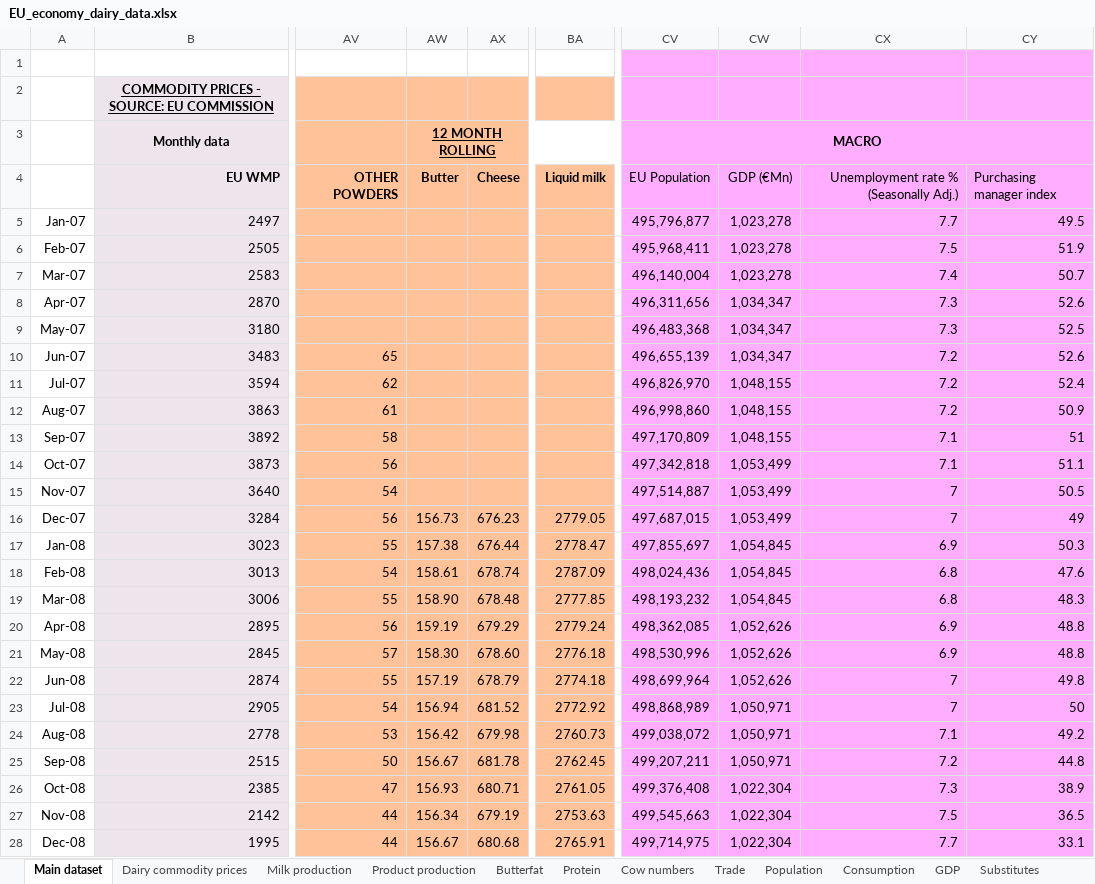
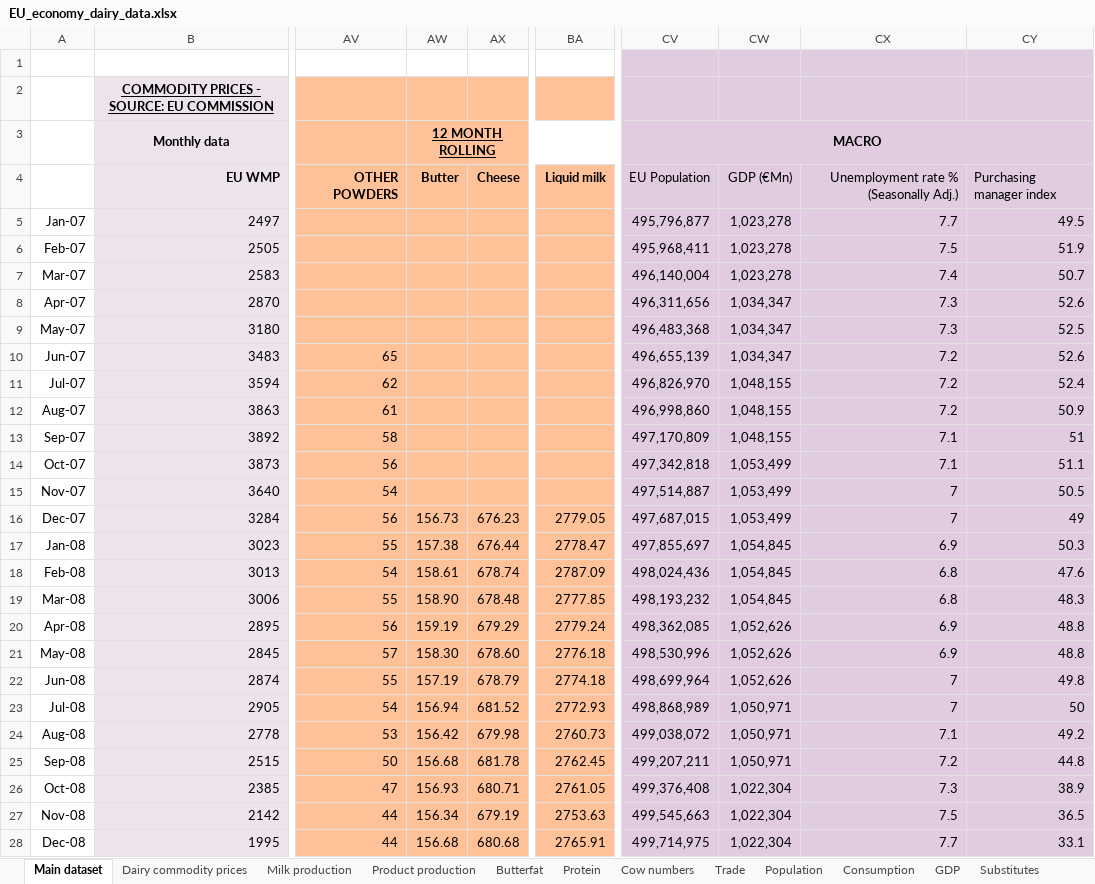
Before and after one commit to RaboAgri/raboagri.github.io, an Excel workbook: data/EU_economy_dairy_data.xlsx, sheet Main dataset, drawn as a sheet; only a part is shown, gaps mark what is left out; values as stored, in another font and other column widths than the file's, no borders; charts and pictures not drawn; the diff covers the shown part only; the diff names each change by its address in the sheet, - before the commit and + after, or states it on an @@ line.

```diff
--- a/data/EU_economy_dairy_data.xlsx (sheet Main dataset)
+++ b/data/EU_economy_dairy_data.xlsx (sheet Main dataset)
-CV1:CY28 fill: #FFADFF
+CV1:CY28 fill: #E0CBE0
-BA23: 2772.92
+BA23: 2772.93
-AW25: 156.67
+AW25: 156.68
-AW28: 156.67
+AW28: 156.68
```
Also changed, not shown: 13 edited cells and cell formats elsewhere in this sheet, sheet Population, sheet Cow numbers, sheet Dairy Cow prices, sheet GDP, sheet Trade, sheet Product production, 2 more sheets, charts or pictures.
